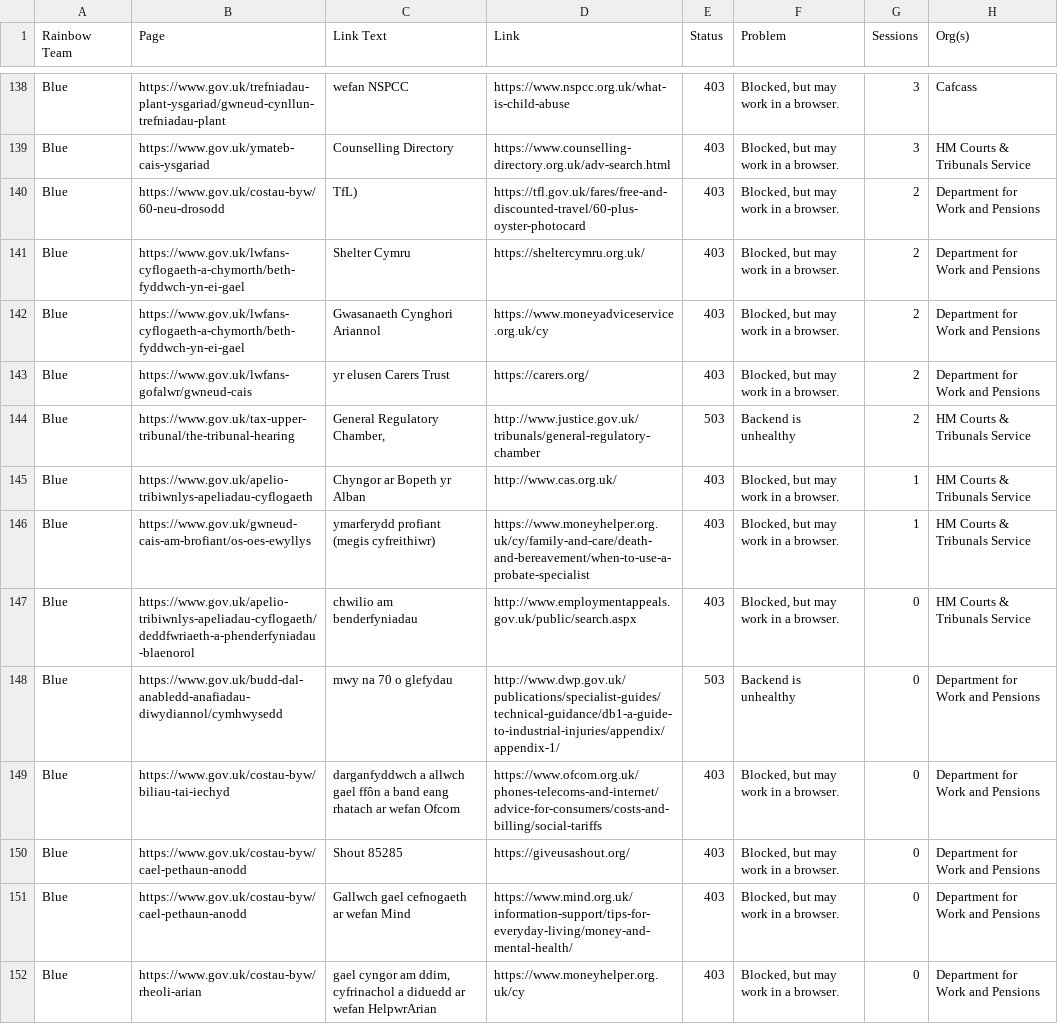
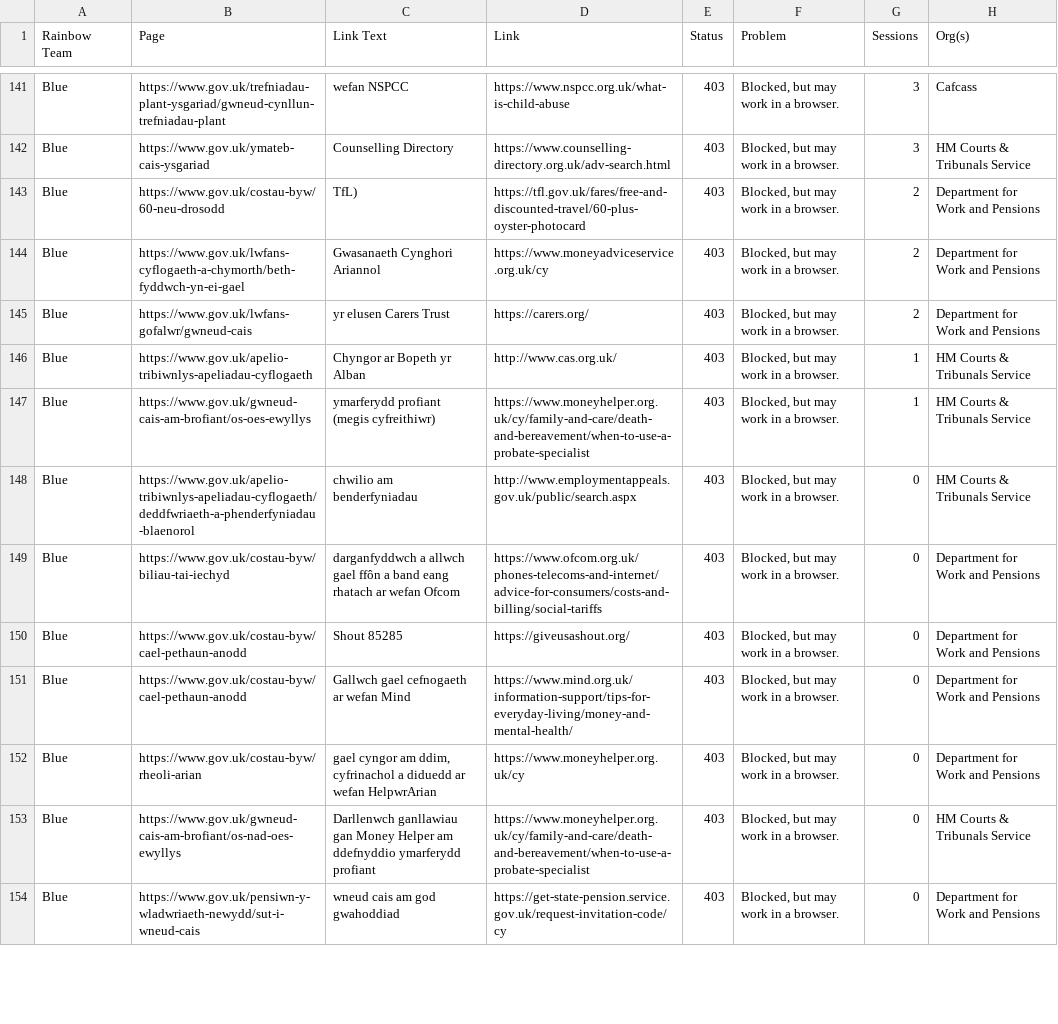
Before and after one commit to keithiopia/mainstream-link-checker, a CSV file: reports/blue-suspect.csv, drawn as a sheet; only a part is shown, gaps mark what is left out; the shorter side is filled out with more unchanged rows; the diff covers the shown part only.

```diff
--- a/reports/blue-suspect.csv
+++ b/reports/blue-suspect.csv
@@ -140,6 +143,4 @@ Blue,https://www.gov.uk/ymateb-cais-ysgariad,Counselling Directory,https://www.c
 Blue,https://www.gov.uk/costau-byw/60-neu-drosodd,TfL),https://tfl.gov.uk/fares/free-and-discounted-travel/60-plus-oyster-photocard,403,"Blocked, but may work in a browser.",2,Department for Work and Pensions
-Blue,https://www.gov.uk/lwfans-cyflogaeth-a-chymorth/beth-fyddwch-yn-ei-gael,Shelter Cymru,https://sheltercymru.org.uk/,403,"Blocked, but may work in a browser.",2,Department for Work and Pensions
 Blue,https://www.gov.uk/lwfans-cyflogaeth-a-chymorth/beth-fyddwch-yn-ei-gael,Gwasanaeth Cynghori Ariannol,https://www.moneyadviceservice.org.uk/cy,403,"Blocked, but may work in a browser.",2,Department for Work and Pensions
 Blue,https://www.gov.uk/lwfans-gofalwr/gwneud-cais,yr elusen Carers Trust,https://carers.org/,403,"Blocked, but may work in a browser.",2,Department for Work and Pensions
-Blue,https://www.gov.uk/tax-upper-tribunal/the-tribunal-hearing,"General Regulatory Chamber,",http://www.justice.gov.uk/tribunals/general-regulatory-chamber,503,Backend is unhealthy,2,HM Courts & Tribunals Service
 Blue,https://www.gov.uk/apelio-tribiwnlys-apeliadau-cyflogaeth,Chyngor ar Bopeth yr Alban,http://www.cas.org.uk/,403,"Blocked, but may work in a browser.",1,HM Courts & Tribunals Service
@@ -147,3 +148,2 @@ Blue,https://www.gov.uk/gwneud-cais-am-brofiant/os-oes-ewyllys,ymarferydd profia
 Blue,https://www.gov.uk/apelio-tribiwnlys-apeliadau-cyflogaeth/deddfwriaeth-a-phenderfyniadau-blaenorol,chwilio am benderfyniadau,http://www.employmentappeals.gov.uk/public/search.aspx,403,"Blocked, but may work in a browser.",0,HM Courts & Tribunals Service
-Blue,https://www.gov.uk/budd-dal-anabledd-anafiadau-diwydiannol/cymhwysedd,mwy na 70 o glefydau,http://www.dwp.gov.uk/publications/specialist-guides/technical-guidance/db1-a-guide-to-industrial-injuries/appendix/appendix-1/,503,Backend is unhealthy,0,Department for Work and Pensions
 Blue,https://www.gov.uk/costau-byw/biliau-tai-iechyd,darganfyddwch a allwch gael ffôn a band eang rhatach ar wefan Ofcom,https://www.ofcom.org.uk/phones-telecoms-and-internet/advice-for-consumers/costs-and-billing/social-tariffs,403,"Blocked, but may work in a browser.",0,Department for Work and Pensions
```
Also changed, not shown: 8 added rows, 7 removed rows and 10 edited cells elsewhere in this file, reports/green-broken.csv, reports/green-suspect.csv, 7 other files.
